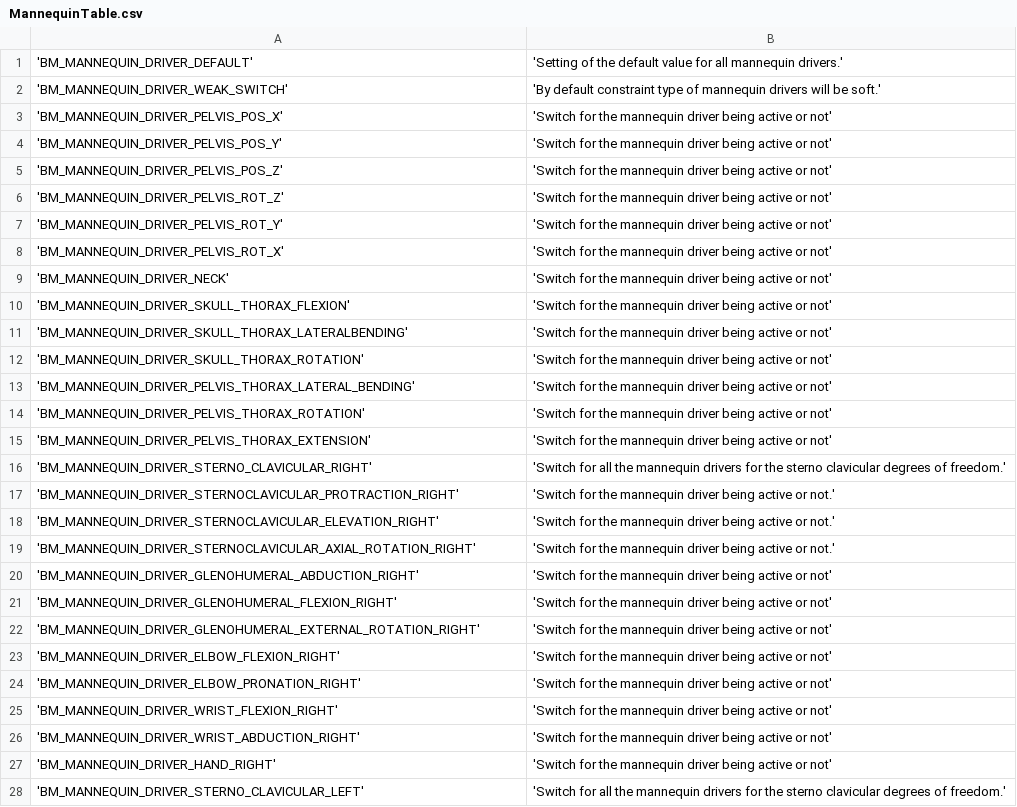
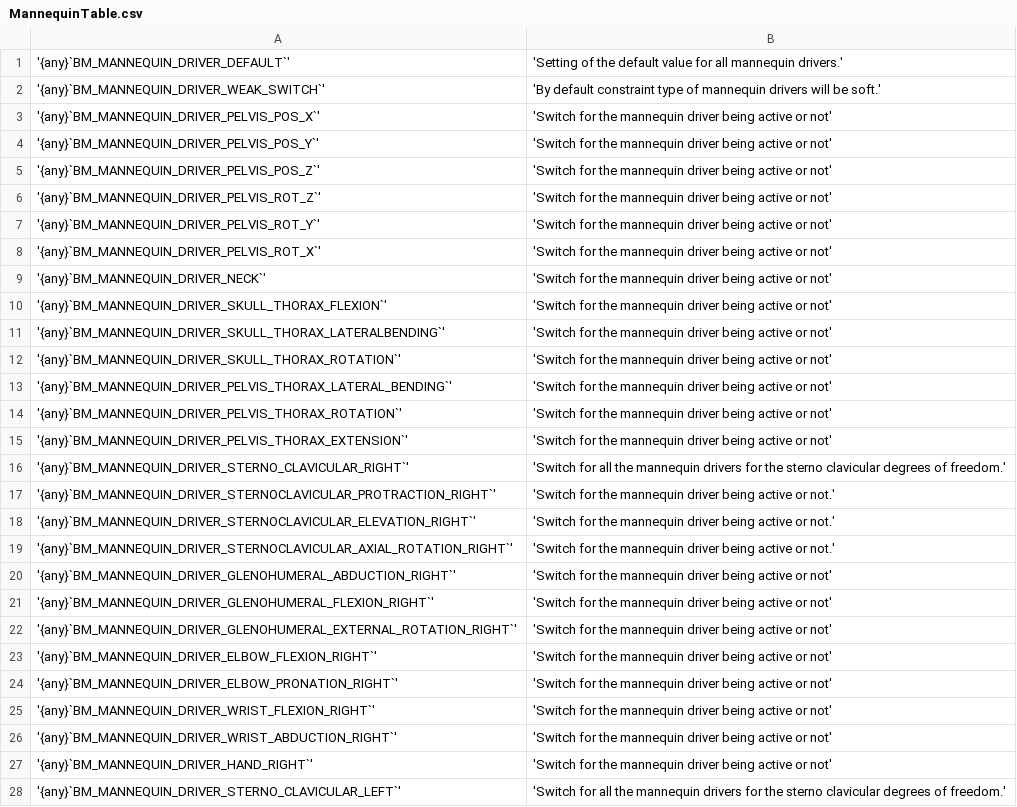
Before and after one commit to AnyBody/ammr, a CSV file: Docs/bm_config/MannequinTable.csv, drawn as a sheet; only a part is shown; the diff covers the shown part only; the diff names each change by its address in the sheet, - before the commit and + after, or states it on an @@ line.

Commit message:
Backport fix to BM table links

```diff
--- a/Docs/bm_config/MannequinTable.csv
+++ b/Docs/bm_config/MannequinTable.csv
-A1: 'BM_MANNEQUIN_DRIVER_DEFAULT'
+A1: '{any}`BM_MANNEQUIN_DRIVER_DEFAULT`'
-A2: 'BM_MANNEQUIN_DRIVER_WEAK_SWITCH'
+A2: '{any}`BM_MANNEQUIN_DRIVER_WEAK_SWITCH`'
-A3: 'BM_MANNEQUIN_DRIVER_PELVIS_POS_X'
+A3: '{any}`BM_MANNEQUIN_DRIVER_PELVIS_POS_X`'
-A4: 'BM_MANNEQUIN_DRIVER_PELVIS_POS_Y'
+A4: '{any}`BM_MANNEQUIN_DRIVER_PELVIS_POS_Y`'
-A5: 'BM_MANNEQUIN_DRIVER_PELVIS_POS_Z'
+A5: '{any}`BM_MANNEQUIN_DRIVER_PELVIS_POS_Z`'
-A6: 'BM_MANNEQUIN_DRIVER_PELVIS_ROT_Z'
+A6: '{any}`BM_MANNEQUIN_DRIVER_PELVIS_ROT_Z`'
-A7: 'BM_MANNEQUIN_DRIVER_PELVIS_ROT_Y'
+A7: '{any}`BM_MANNEQUIN_DRIVER_PELVIS_ROT_Y`'
-A8: 'BM_MANNEQUIN_DRIVER_PELVIS_ROT_X'
+A8: '{any}`BM_MANNEQUIN_DRIVER_PELVIS_ROT_X`'
-A9: 'BM_MANNEQUIN_DRIVER_NECK'
+A9: '{any}`BM_MANNEQUIN_DRIVER_NECK`'
-A10: 'BM_MANNEQUIN_DRIVER_SKULL_THORAX_FLEXION'
+A10: '{any}`BM_MANNEQUIN_DRIVER_SKULL_THORAX_FLEXION`'
-A11: 'BM_MANNEQUIN_DRIVER_SKULL_THORAX_LATERALBENDING'
+A11: '{any}`BM_MANNEQUIN_DRIVER_SKULL_THORAX_LATERALBENDING`'
-A12: 'BM_MANNEQUIN_DRIVER_SKULL_THORAX_ROTATION'
+A12: '{any}`BM_MANNEQUIN_DRIVER_SKULL_THORAX_ROTATION`'
-A13: 'BM_MANNEQUIN_DRIVER_PELVIS_THORAX_LATERAL_BENDING'
+A13: '{any}`BM_MANNEQUIN_DRIVER_PELVIS_THORAX_LATERAL_BENDING`'
-A14: 'BM_MANNEQUIN_DRIVER_PELVIS_THORAX_ROTATION'
+A14: '{any}`BM_MANNEQUIN_DRIVER_PELVIS_THORAX_ROTATION`'
-A15: 'BM_MANNEQUIN_DRIVER_PELVIS_THORAX_EXTENSION'
+A15: '{any}`BM_MANNEQUIN_DRIVER_PELVIS_THORAX_EXTENSION`'
-A16: 'BM_MANNEQUIN_DRIVER_STERNO_CLAVICULAR_RIGHT'
+A16: '{any}`BM_MANNEQUIN_DRIVER_STERNO_CLAVICULAR_RIGHT`'
-A17: 'BM_MANNEQUIN_DRIVER_STERNOCLAVICULAR_PROTRACTION_RIGHT'
+A17: '{any}`BM_MANNEQUIN_DRIVER_STERNOCLAVICULAR_PROTRACTION_RIGHT`'
-A18: 'BM_MANNEQUIN_DRIVER_STERNOCLAVICULAR_ELEVATION_RIGHT'
+A18: '{any}`BM_MANNEQUIN_DRIVER_STERNOCLAVICULAR_ELEVATION_RIGHT`'
-A19: 'BM_MANNEQUIN_DRIVER_STERNOCLAVICULAR_AXIAL_ROTATION_RIGHT'
+A19: '{any}`BM_MANNEQUIN_DRIVER_STERNOCLAVICULAR_AXIAL_ROTATION_RIGHT`'
-A20: 'BM_MANNEQUIN_DRIVER_GLENOHUMERAL_ABDUCTION_RIGHT'
+A20: '{any}`BM_MANNEQUIN_DRIVER_GLENOHUMERAL_ABDUCTION_RIGHT`'
-A21: 'BM_MANNEQUIN_DRIVER_GLENOHUMERAL_FLEXION_RIGHT'
+A21: '{any}`BM_MANNEQUIN_DRIVER_GLENOHUMERAL_FLEXION_RIGHT`'
-A22: 'BM_MANNEQUIN_DRIVER_GLENOHUMERAL_EXTERNAL_ROTATION_RIGHT'
+A22: '{any}`BM_MANNEQUIN_DRIVER_GLENOHUMERAL_EXTERNAL_ROTATION_RIGHT`'
-A23: 'BM_MANNEQUIN_DRIVER_ELBOW_FLEXION_RIGHT'
+A23: '{any}`BM_MANNEQUIN_DRIVER_ELBOW_FLEXION_RIGHT`'
-A24: 'BM_MANNEQUIN_DRIVER_ELBOW_PRONATION_RIGHT'
+A24: '{any}`BM_MANNEQUIN_DRIVER_ELBOW_PRONATION_RIGHT`'
-A25: 'BM_MANNEQUIN_DRIVER_WRIST_FLEXION_RIGHT'
+A25: '{any}`BM_MANNEQUIN_DRIVER_WRIST_FLEXION_RIGHT`'
-A26: 'BM_MANNEQUIN_DRIVER_WRIST_ABDUCTION_RIGHT'
+A26: '{any}`BM_MANNEQUIN_DRIVER_WRIST_ABDUCTION_RIGHT`'
-A27: 'BM_MANNEQUIN_DRIVER_HAND_RIGHT'
+A27: '{any}`BM_MANNEQUIN_DRIVER_HAND_RIGHT`'
-A28: 'BM_MANNEQUIN_DRIVER_STERNO_CLAVICULAR_LEFT'
+A28: '{any}`BM_MANNEQUIN_DRIVER_STERNO_CLAVICULAR_LEFT`'
```
Also changed, not shown: 25 edited cells elsewhere in this file, Docs/bm_config/ArmTable.csv, Docs/bm_config/JointTypeTable.csv, 6 other files.
